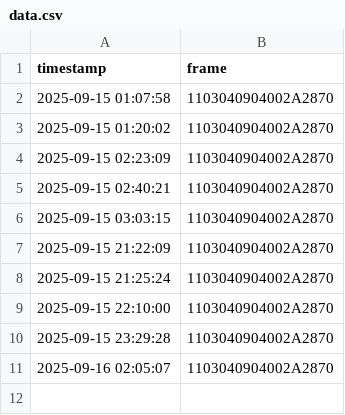
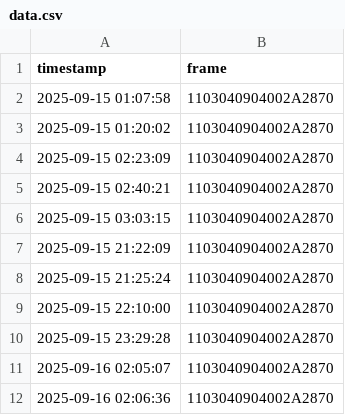
Before and after one commit to priyankan-v/EcoWatt-Device, a CSV file: Milestone-2/cloud_api/data.csv, drawn as a sheet.

```diff
--- a/Milestone-2/cloud_api/data.csv
+++ b/Milestone-2/cloud_api/data.csv
@@ -11 +11,2 @@ timestamp,frame
 2025-09-16 02:05:07,1103040904002A2870
+2025-09-16 02:06:36,1103040904002A2870
```
Also changed, not shown: 2 other files.
